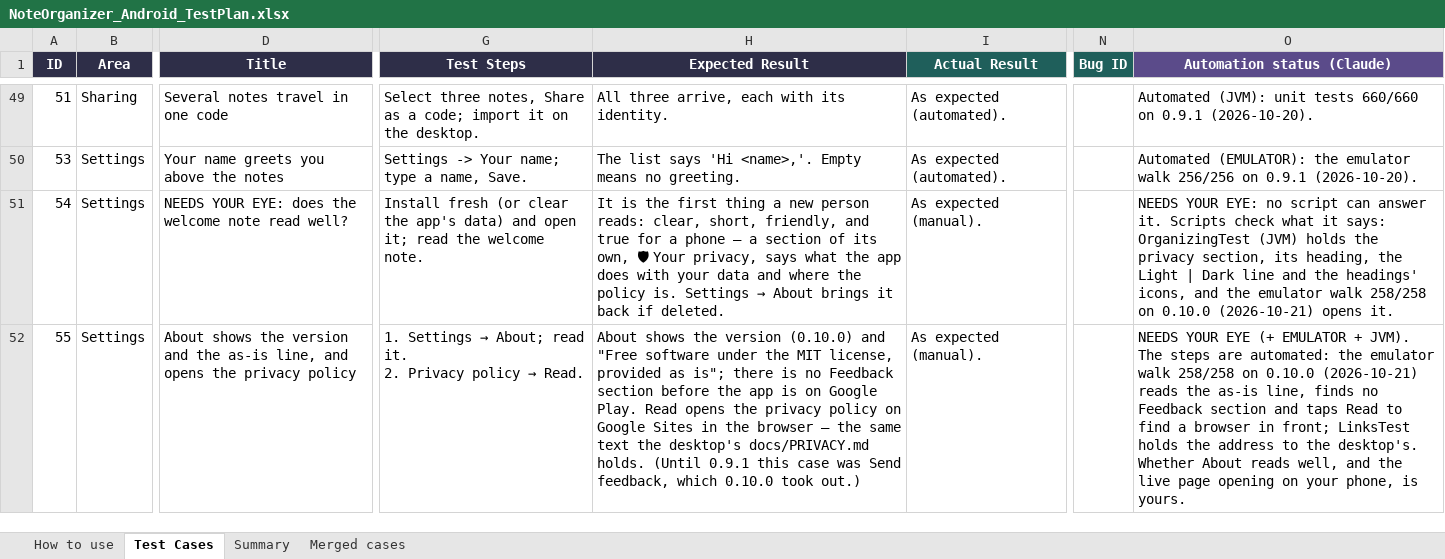
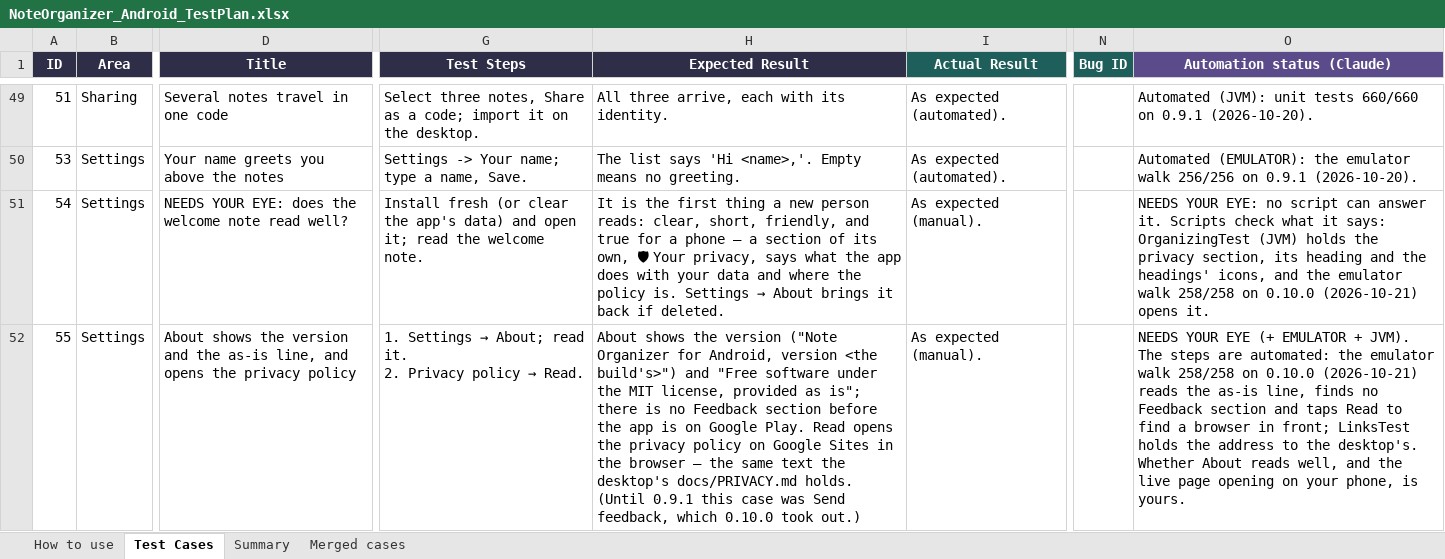
Before and after one commit to AlexandraMoldovan95/noteOrganizerForAndroid, an Excel workbook: qa/NoteOrganizer_Android_TestPlan.xlsx, sheet Test Cases, drawn as a sheet; only a part is shown, gaps mark what is left out; values as stored, in another font and other column widths than the file's, no borders; the diff covers the shown part only; the diff names each change by its address in the sheet, - before the commit and + after, or states it on an @@ line.

```diff
--- a/qa/NoteOrganizer_Android_TestPlan.xlsx (sheet Test Cases)
+++ b/qa/NoteOrganizer_Android_TestPlan.xlsx (sheet Test Cases)
-O51 (Automation status (Claude)): …section, its heading, the Light | Dark line and the…
+O51 (Automation status (Claude)): …section, its heading and the…
-H52 (Expected Result): …the version (0.10.0) and "Free…
+H52 (Expected Result): …the version ("Note Organizer for Android, version <the build's>") and "Free…
```
Also changed, not shown: 1 added row and 20 edited cells elsewhere in this sheet, 3 other files.
